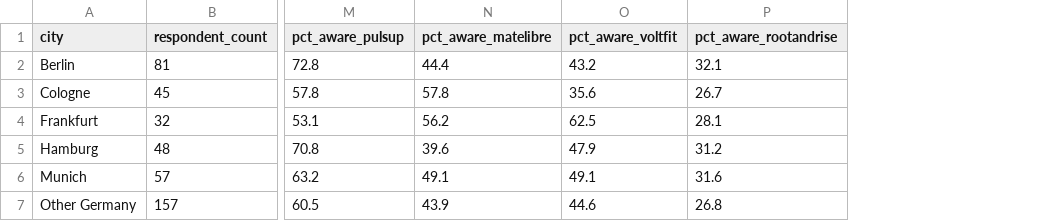
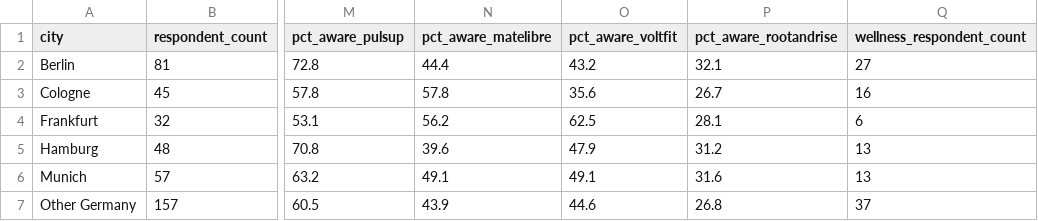
Before and after one commit to Nelwyr/lumen-pricing-case-template, a CSV file: data/app_data/customer_city_aggregates.csv, drawn as a sheet; only a part is shown, gaps mark what is left out; the diff names each change by its address in the sheet, - before the commit and + after, or states it on an @@ line.

Commit message:
feat: add city prioritisation with adjustable criteria

```diff
--- a/data/app_data/customer_city_aggregates.csv
+++ b/data/app_data/customer_city_aggregates.csv
+column Q (wellness_respondent_count), rows 2-7: 27 | 16 | 6 | 13 | 13 | 37
```
Also changed, not shown: 12 other files.
